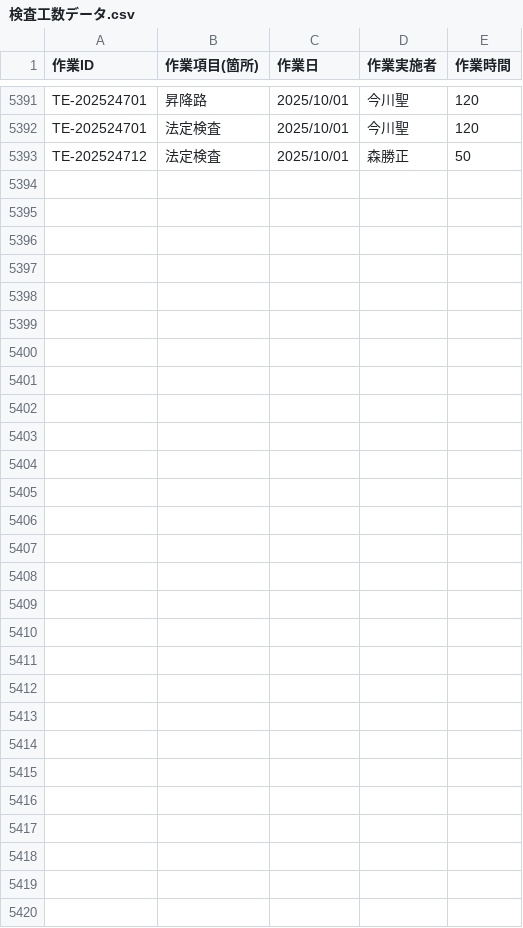
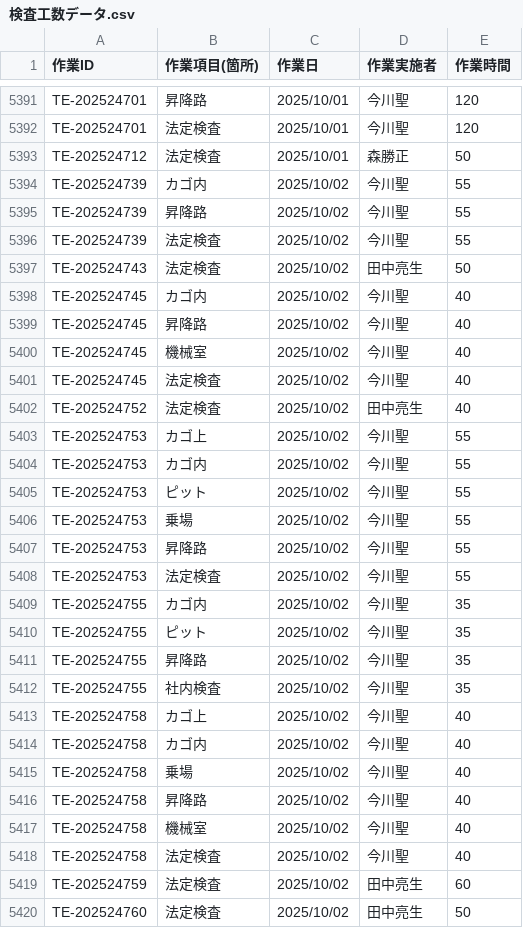
Before and after one commit to otameshi-web/kousu-app, a CSV file: data/検査工数データ.csv, drawn as a sheet; only a part is shown, gaps mark what is left out.

Commit message:
自動更新: 検査工数データ (2025-10-02 16:05:06)

```diff
--- a/data/検査工数データ.csv
+++ b/data/検査工数データ.csv
@@ -5393 +5393,28 @@ TE-202524701,法定検査,2025/10/01,今川聖,120
 TE-202524712,法定検査,2025/10/01,森勝正,50
+TE-202524739,カゴ内,2025/10/02,今川聖,55
+TE-202524739,昇降路,2025/10/02,今川聖,55
+TE-202524739,法定検査,2025/10/02,今川聖,55
+TE-202524743,法定検査,2025/10/02,田中亮生,50
+TE-202524745,カゴ内,2025/10/02,今川聖,40
+TE-202524745,昇降路,2025/10/02,今川聖,40
+TE-202524745,機械室,2025/10/02,今川聖,40
+TE-202524745,法定検査,2025/10/02,今川聖,40
+TE-202524752,法定検査,2025/10/02,田中亮生,40
+TE-202524753,カゴ上,2025/10/02,今川聖,55
+TE-202524753,カゴ内,2025/10/02,今川聖,55
+TE-202524753,ピット,2025/10/02,今川聖,55
+TE-202524753,乗場,2025/10/02,今川聖,55
+TE-202524753,昇降路,2025/10/02,今川聖,55
+TE-202524753,法定検査,2025/10/02,今川聖,55
+TE-202524755,カゴ内,2025/10/02,今川聖,35
+TE-202524755,ピット,2025/10/02,今川聖,35
+TE-202524755,昇降路,2025/10/02,今川聖,35
+TE-202524755,社内検査,2025/10/02,今川聖,35
+TE-202524758,カゴ上,2025/10/02,今川聖,40
+TE-202524758,カゴ内,2025/10/02,今川聖,40
+TE-202524758,乗場,2025/10/02,今川聖,40
+TE-202524758,昇降路,2025/10/02,今川聖,40
+TE-202524758,機械室,2025/10/02,今川聖,40
+TE-202524758,法定検査,2025/10/02,今川聖,40
+TE-202524759,法定検査,2025/10/02,田中亮生,60
+TE-202524760,法定検査,2025/10/02,田中亮生,50
```
